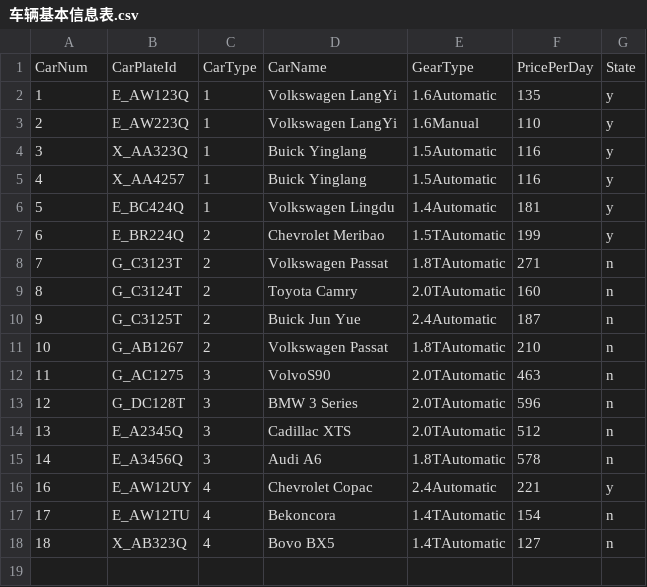
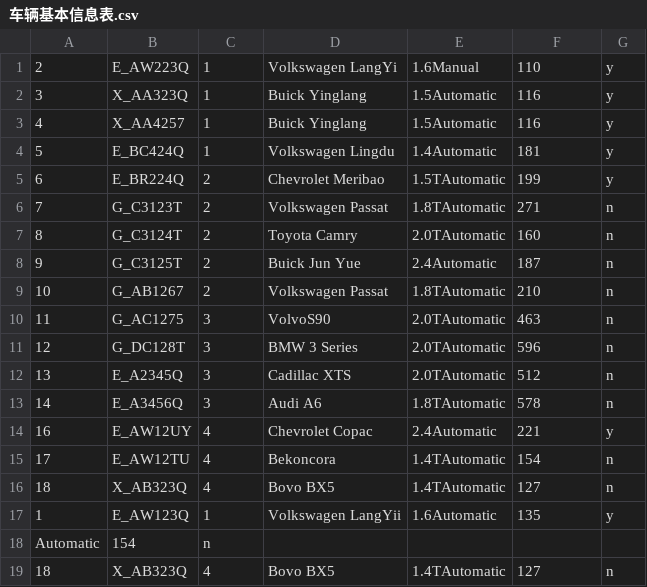
Before and after one commit to xieyuschen/CarManager, a CSV file: 车辆基本信息表.csv, drawn as a sheet; removed rows and columns are numbered as before the commit, all else as after; the diff names each change by its address in the sheet, - before the commit and + after, or states it on an @@ line.

```diff
--- a/车辆基本信息表.csv
+++ b/车辆基本信息表.csv
-row 1: CarNum | CarPlateId | CarType | CarName | GearType | PricePerDay | State
-row 2: 1 | E_AW123Q | 1 | Volkswagen LangYi | 1.6Automatic | 135 | y
+row 16: 18 | X_AB323Q | 4 | Bovo BX5 | 1.4TAutomatic | 127 | n
+row 17: 1 | E_AW123Q | 1 | Volkswagen LangYii | 1.6Automatic | 135 | y
+row 18: Automatic | 154 | n
```
Also changed, not shown: 9 other files.
